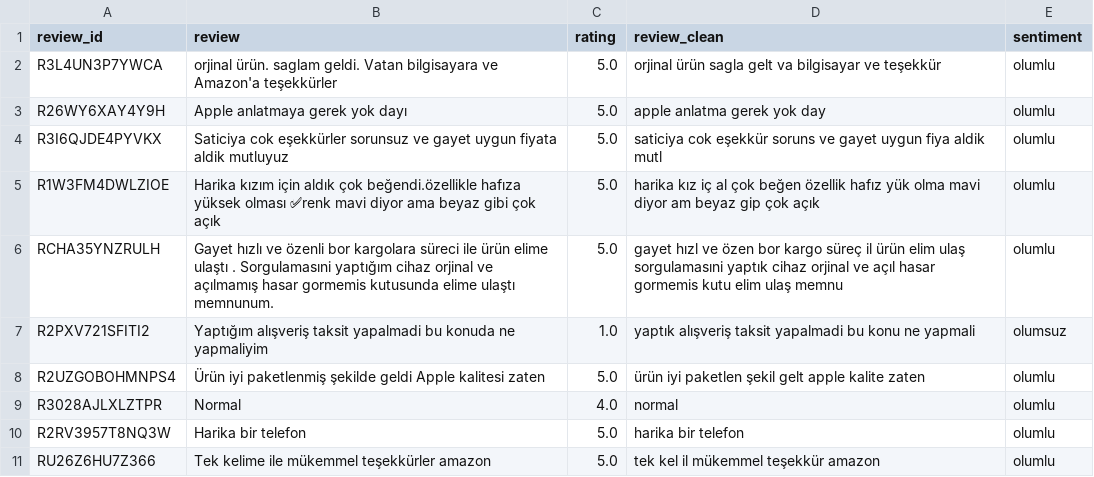
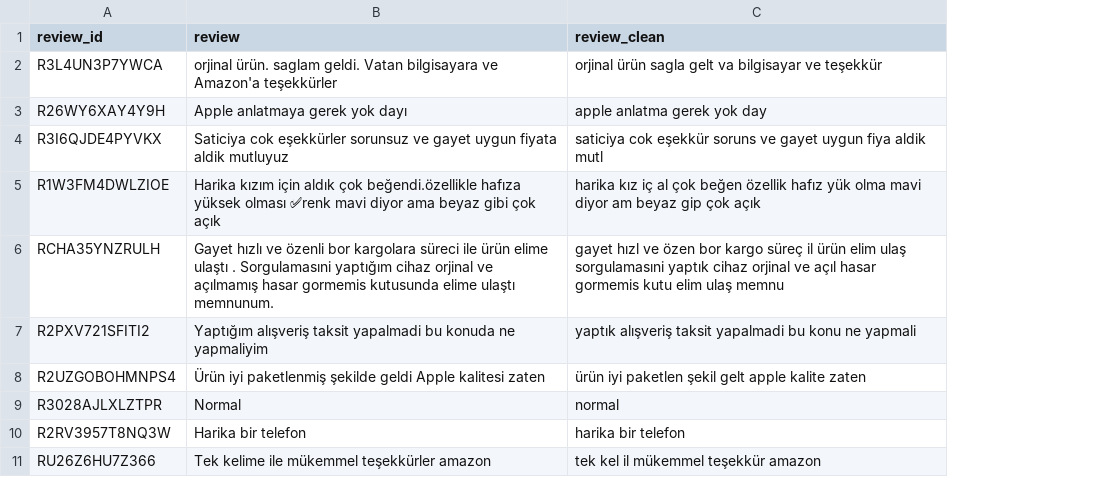
Before and after one commit to gozdecolakoglu/amazon_yorumlar-, a CSV file: iphone_yorumlar_hazir.csv, drawn as a sheet; only a part is shown; the diff names each change by its address in the sheet, - before the commit and + after, or states it on an @@ line.

Commit message:
3-yorumlardan olumlu olumsuz nötr bulma

```diff
--- a/iphone_yorumlar_hazir.csv
+++ b/iphone_yorumlar_hazir.csv
-column C (rating), rows 2-11: 5.0 | 5.0 | 5.0 | 5.0 | 5.0 | 1.0 | 5.0 | 4.0 | 5.0 | 5.0
-column E (sentiment), rows 2-11: olumlu | olumlu | olumlu | olumlu | olumlu | olumsuz | olumlu | olumlu | olumlu | olumlu
```
Also changed, not shown: 7 other files.
